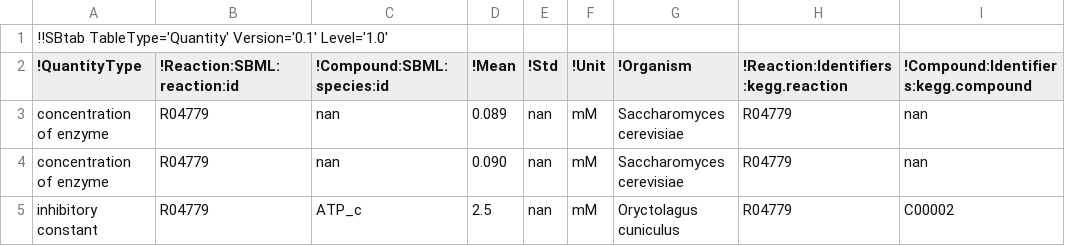
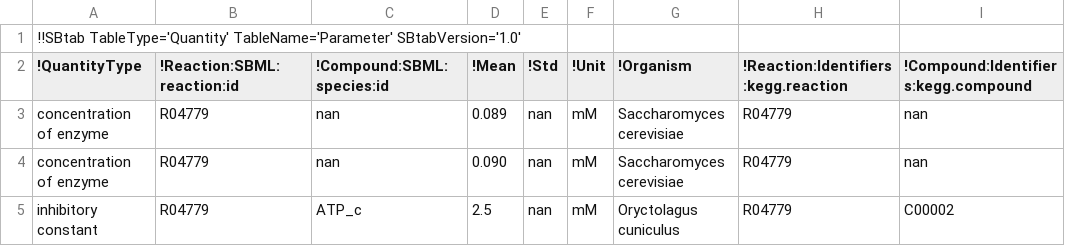
Before and after one commit to liebermeister/sbtab-matlab, a TSV file: resources/examples/sbtab/pfk/pfk_data.tsv, drawn as a sheet; only a part is shown; the diff names each change by its address in the sheet, - before the commit and + after, or states it on an @@ line.

```diff
--- a/resources/examples/sbtab/pfk/pfk_data.tsv
+++ b/resources/examples/sbtab/pfk/pfk_data.tsv
-A1 (!QuantityType): !!SBtab TableType='Quantity' Version='0.1' Level='1.0'
+A1 (!QuantityType): !!SBtab TableType='Quantity' TableName='Parameter' SBtabVersion='1.0'
```
Also changed, not shown: resources/examples/sbtab/SBtab_specification_example_tables/SBtab_specification_example_tables.tsv, resources/examples/sbtab/ecoli/ecoli_wortel_2018_data.tsv, 4 other files.
